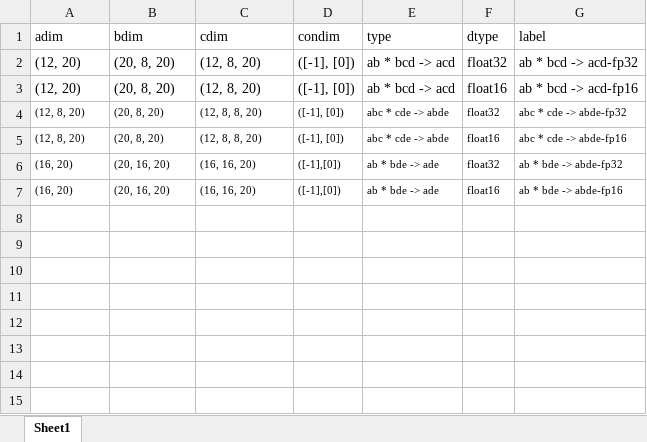
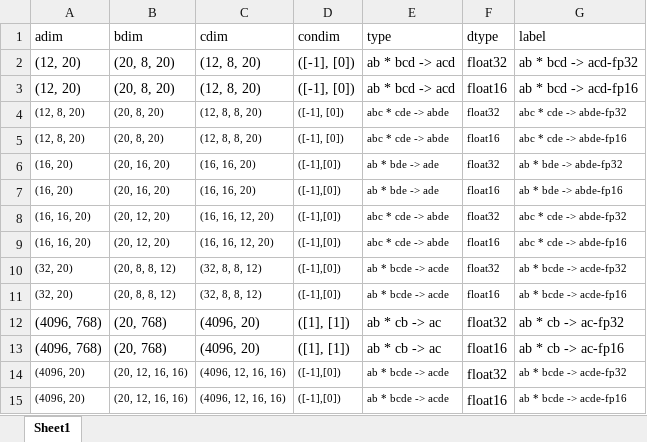
Before and after one commit to srina1h/contraction_profiler, an Excel workbook: contraction_list.xlsx, sheet Sheet1, drawn as a sheet; values as stored, in another font and other column widths than the file's, no borders; the diff names each change by its address in the sheet, - before the commit and + after, or states it on an @@ line.

Commit message:
new contractions

```diff
--- a/contraction_list.xlsx (sheet Sheet1)
+++ b/contraction_list.xlsx (sheet Sheet1)
+row 8: (16, 16, 20) | (20, 12, 20) | (16, 16, 12, 20) | ([-1],[0]) | abc * cde -> abde | float32 | abc * cde -> abde-fp32
+row 9: (16, 16, 20) | (20, 12, 20) | (16, 16, 12, 20) | ([-1],[0]) | abc * cde -> abde | float16 | abc * cde -> abde-fp16
+row 10: (32, 20) | (20, 8, 8, 12) | (32, 8, 8, 12) | ([-1],[0]) | ab * bcde -> acde | float32 | ab * bcde -> acde-fp32
+row 11: (32, 20) | (20, 8, 8, 12) | (32, 8, 8, 12) | ([-1],[0]) | ab * bcde -> acde | float16 | ab * bcde -> acde-fp16
+row 12: (4096, 768) | (20, 768) | (4096, 20) | ([1], [1]) | ab * cb -> ac | float32 | ab * cb -> ac-fp32
+row 13: (4096, 768) | (20, 768) | (4096, 20) | ([1], [1]) | ab * cb -> ac | float16 | ab * cb -> ac-fp16
+row 14: (4096, 20) | (20, 12, 16, 16) | (4096, 12, 16, 16) | ([-1],[0]) | ab * bcde -> acde | float32 | ab * bcde -> acde-fp32
+row 15: (4096, 20) | (20, 12, 16, 16) | (4096, 12, 16, 16) | ([-1],[0]) | ab * bcde -> acde | float16 | ab * bcde -> acde-fp16
```
